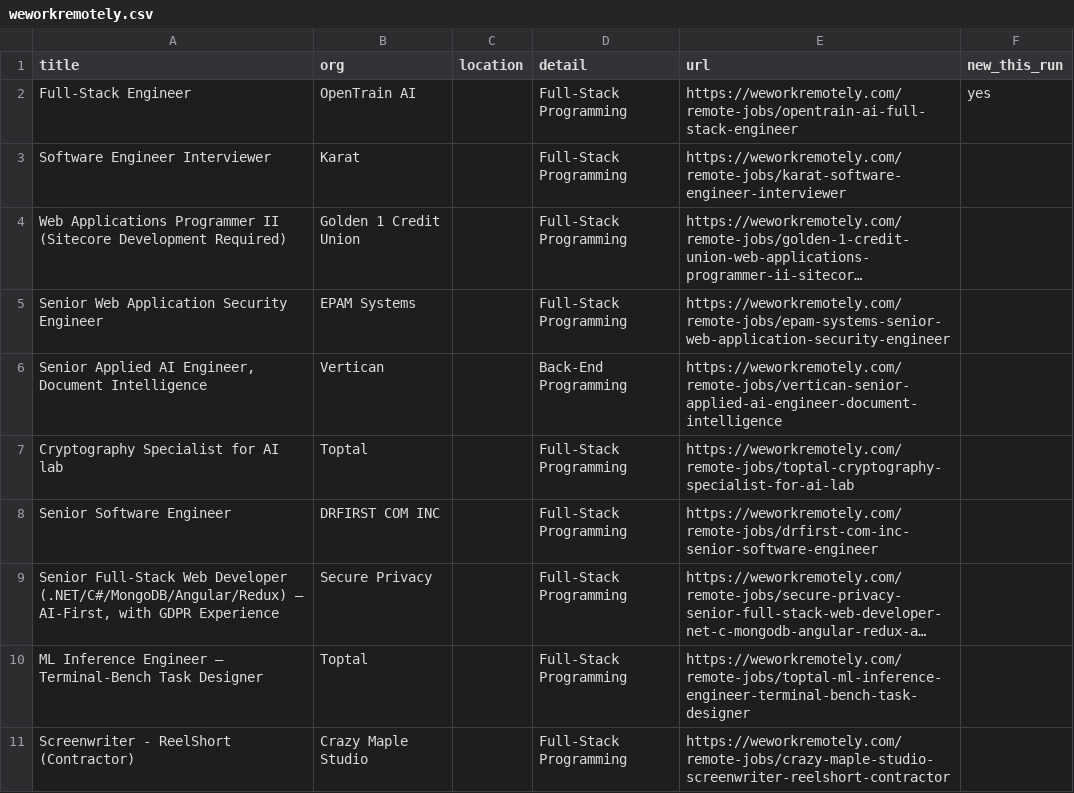
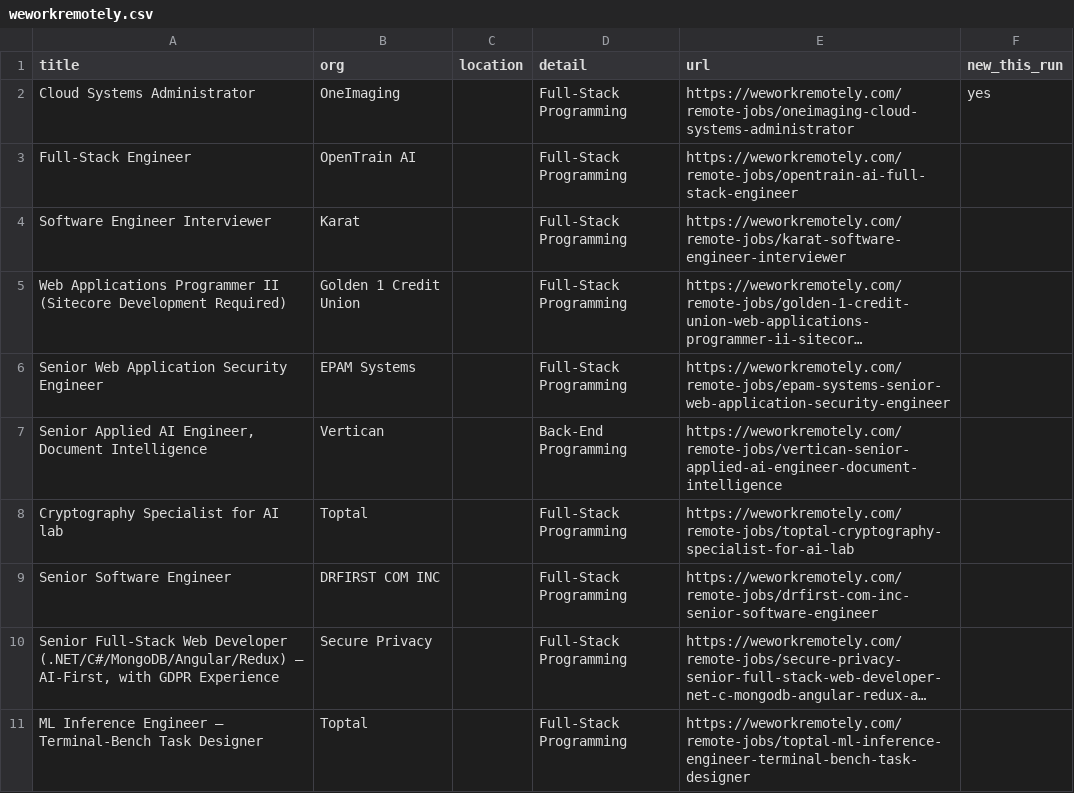
Before and after one commit to Neel2667/pipekeeper, a CSV file: data/exports/weworkremotely.csv, drawn as a sheet; long unchanged cells end in ….

```diff
--- a/data/exports/weworkremotely.csv
+++ b/data/exports/weworkremotely.csv
@@ -1,3 +1,4 @@
 title,org,location,detail,url,new_this_run
-Full-Stack Engineer,OpenTrain AI,,Full-Stack Programming,https://weworkremotely.com/remote-jobs/opentrain-ai-full-stack-engineer,yes
+Cloud Systems Administrator,OneImaging,,Full-Stack Programming,https://weworkremotely.com/remote-jobs/oneimaging-cloud-systems-administrator,yes
+Full-Stack Engineer,OpenTrain AI,,Full-Stack Programming,https://weworkremotely.com/remote-jobs/opentrain-ai-full-stack-engineer,
 Software Engineer Interviewer,Karat,,Full-Stack Programming,https://weworkremotely.com/remote-jobs/karat-software-engineer-interviewer,
@@ -10,2 +11 @@ Senior Software Engineer,DRFIRST COM INC,,Full-Stack Programming,https://weworkr
 ML Inference Engineer – Terminal-Bench Task Designer,Toptal,,Full-Stack Programming,https://weworkremotely.com/remote-jobs/toptal-ml-inference-engineer-terminal-bench-task-designer,
-Screenwriter - ReelShort (Contractor),Crazy Maple Studio,,Full-Stack Programming,https://weworkremotely.com/remote-jobs/crazy-maple-studio-screenwriter-reelshort-contractor,
```
Also changed, not shown: data/exports/clinicaltrials.csv, data/exports/himalayas.csv, 23 other files.
